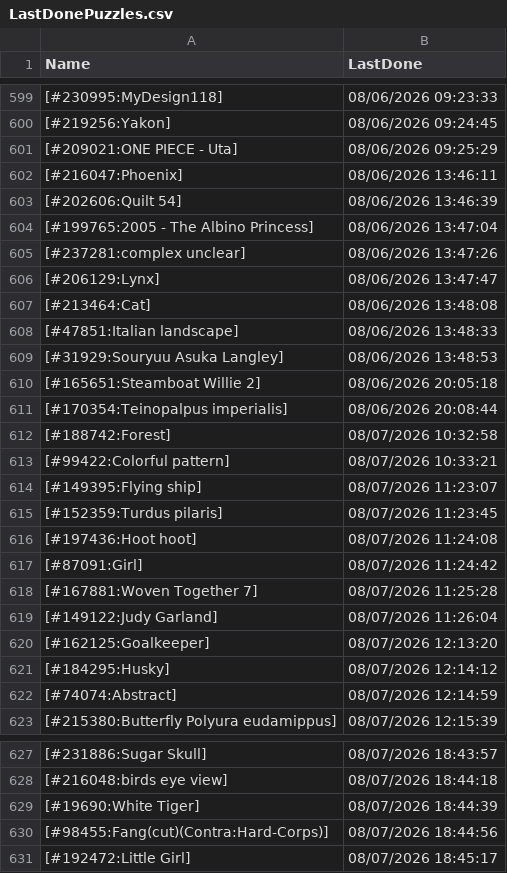
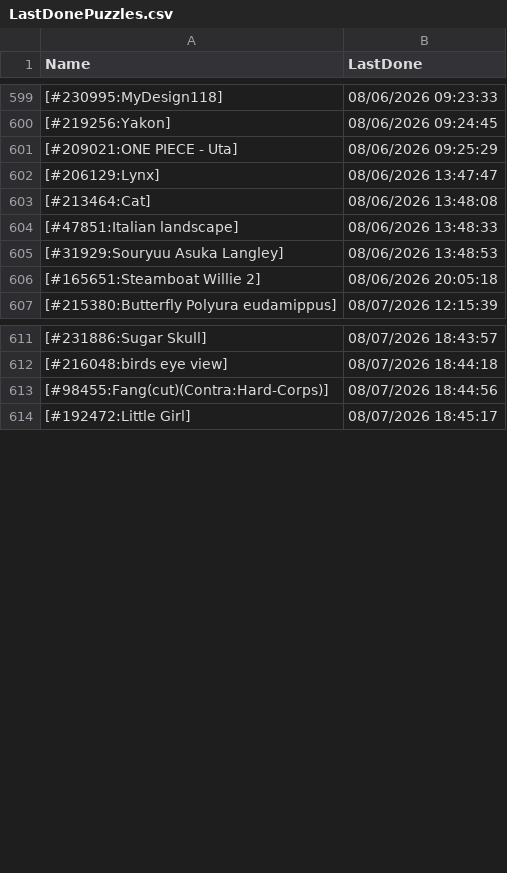
Before and after one commit to pifopi/BestNonogram, a CSV file: config/LastDonePuzzles.csv, drawn as a sheet; only a part is shown, gaps mark what is left out; removed rows and columns are numbered as before the commit, all else as after; the diff covers the shown part only; the diff names each change by its address in the sheet, - before the commit and + after, or states it on an @@ line.

```diff
--- a/config/LastDonePuzzles.csv
+++ b/config/LastDonePuzzles.csv
-row 602: [#216047:Phoenix] | 08/06/2026 13:46:11
-row 603: [#202606:Quilt 54] | 08/06/2026 13:46:39
-row 604: [#199765:2005 - The Albino Princess] | 08/06/2026 13:47:04
-row 605: [#237281:complex unclear] | 08/06/2026 13:47:26
-row 611: [#170354:Teinopalpus imperialis] | 08/06/2026 20:08:44
-row 612: [#188742:Forest] | 08/07/2026 10:32:58
-row 613: [#99422:Colorful pattern] | 08/07/2026 10:33:21
-row 614: [#149395:Flying ship] | 08/07/2026 11:23:07
-row 615: [#152359:Turdus pilaris] | 08/07/2026 11:23:45
-row 616: [#197436:Hoot hoot] | 08/07/2026 11:24:08
-row 617: [#87091:Girl] | 08/07/2026 11:24:42
-row 618: [#167881:Woven Together 7] | 08/07/2026 11:25:28
-row 619: [#149122:Judy Garland] | 08/07/2026 11:26:04
-row 620: [#162125:Goalkeeper] | 08/07/2026 12:13:20
-row 621: [#184295:Husky] | 08/07/2026 12:14:12
-row 622: [#74074:Abstract] | 08/07/2026 12:14:59
-row 629: [#19690:White Tiger] | 08/07/2026 18:44:39
```
Also changed, not shown: 24 added rows elsewhere in this file.
